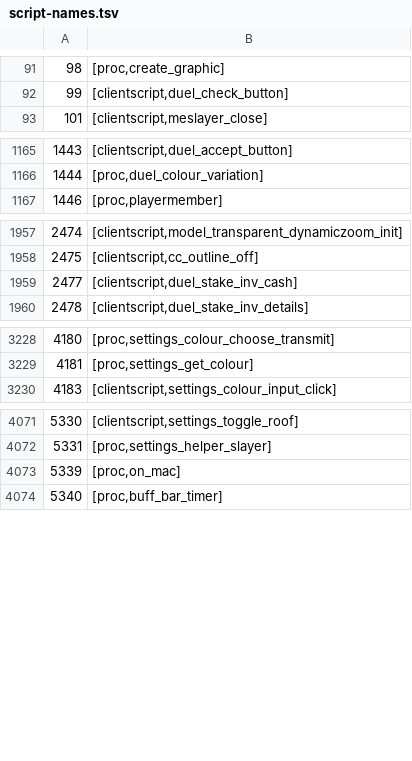
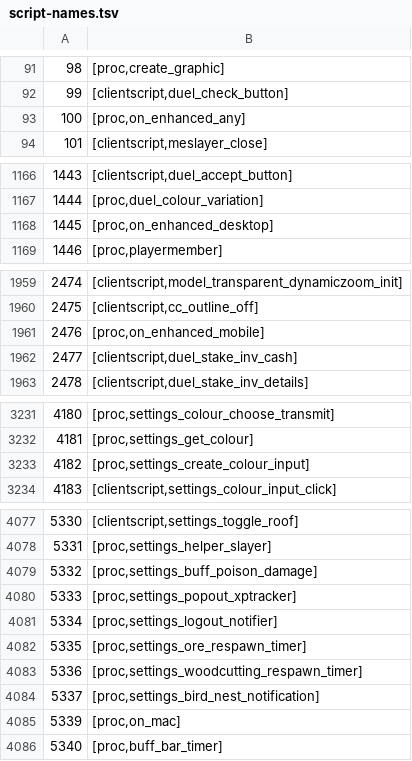
Before and after one commit to ThatGamerBlue/cs2-decompiler, a TSV file: src/main/resources/org/runestar/cs2/script-names.tsv, drawn as a sheet; only a part is shown, gaps mark what is left out; the diff covers the shown part only.

Commit message:
Update names

```diff
--- a/src/main/resources/org/runestar/cs2/script-names.tsv
+++ b/src/main/resources/org/runestar/cs2/script-names.tsv
@@ -92,2 +92,3 @@
 99	[clientscript,duel_check_button]
+100	[proc,on_enhanced_any]
 101	[clientscript,meslayer_close]
@@ -1166,2 +1167,3 @@
 1444	[proc,duel_colour_variation]
+1445	[proc,on_enhanced_desktop]
 1446	[proc,playermember]
@@ -1958,2 +1960,3 @@
 2475	[clientscript,cc_outline_off]
+2476	[proc,on_enhanced_mobile]
 2477	[clientscript,duel_stake_inv_cash]
@@ -3229,2 +3232,3 @@
 4181	[proc,settings_get_colour]
+4182	[proc,settings_create_colour_input]
 4183	[clientscript,settings_colour_input_click]
@@ -4072,2 +4078,8 @@
 5331	[proc,settings_helper_slayer]
+5332	[proc,settings_buff_poison_damage]
+5333	[proc,settings_popout_xptracker]
+5334	[proc,settings_logout_notifier]
+5335	[proc,settings_ore_respawn_timer]
+5336	[proc,settings_woodcutting_respawn_timer]
+5337	[proc,settings_bird_nest_notification]
 5339	[proc,on_mac]
```
Also changed, not shown: 3 added rows elsewhere in this file.
